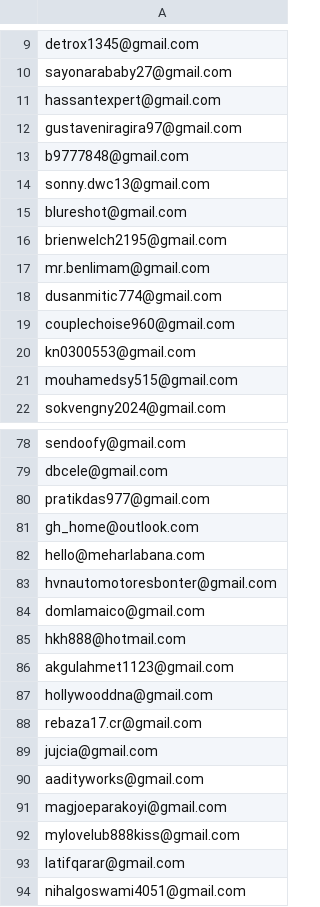
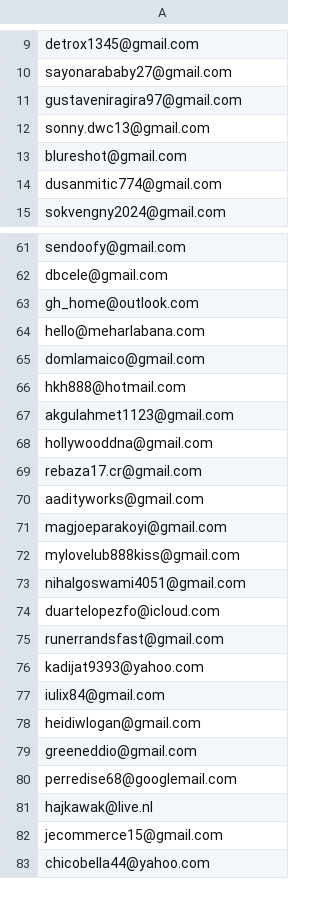
Before and after one commit to ikermato144-eng/premium-access, a CSV file: allowed_emails.csv, drawn as a sheet; only a part is shown, gaps mark what is left out; the shorter side is filled out with more unchanged rows; the diff covers the shown part only.

```diff
--- a/allowed_emails.csv
+++ b/allowed_emails.csv
@@ -10,13 +10,6 @@ detrox1345@gmail.com
 sayonarababy27@gmail.com
-hassantexpert@gmail.com
 gustaveniragira97@gmail.com
-b9777848@gmail.com
 sonny.dwc13@gmail.com
 blureshot@gmail.com
-brienwelch2195@gmail.com
-mr.benlimam@gmail.com
 dusanmitic774@gmail.com
-couplechoise960@gmail.com
-kn0300553@gmail.com
-mouhamedsy515@gmail.com
 sokvengny2024@gmail.com
@@ -79,6 +62,4 @@ sendoofy@gmail.com
 dbcele@gmail.com
-pratikdas977@gmail.com
 gh_home@outlook.com
 hello@meharlabana.com
-hvnautomotoresbonter@gmail.com
 domlamaico@gmail.com
@@ -88,3 +69,2 @@ hollywooddna@gmail.com
 rebaza17.cr@gmail.com
-jujcia@gmail.com
 aadityworks@gmail.com
@@ -92,3 +72,2 @@ magjoeparakoyi@gmail.com
 mylovelub888kiss@gmail.com
-latifqarar@gmail.com
 nihalgoswami4051@gmail.com
```
Also changed, not shown: 18 removed rows elsewhere in this file.
